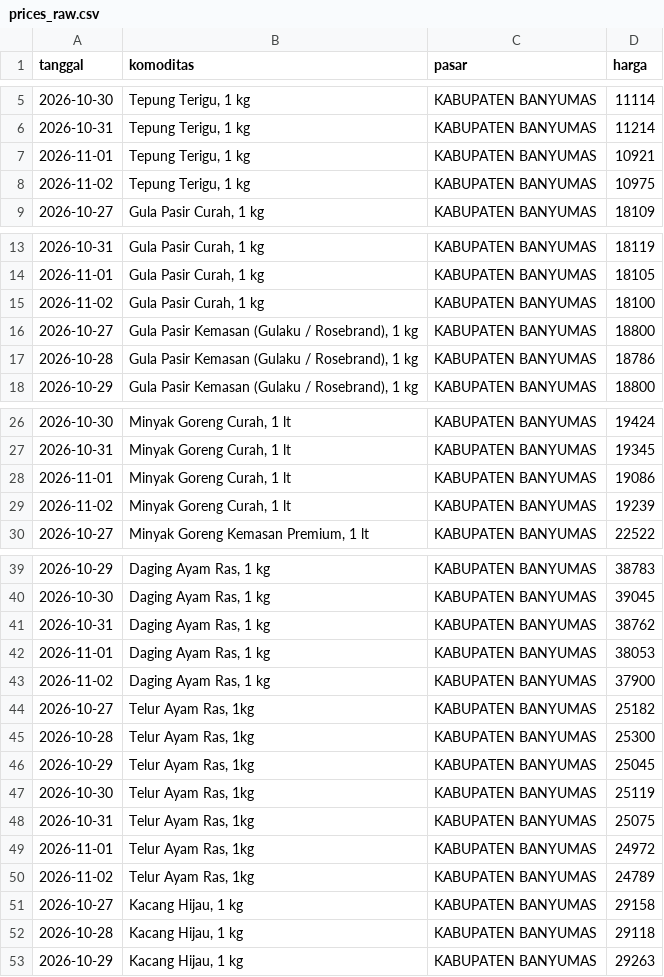
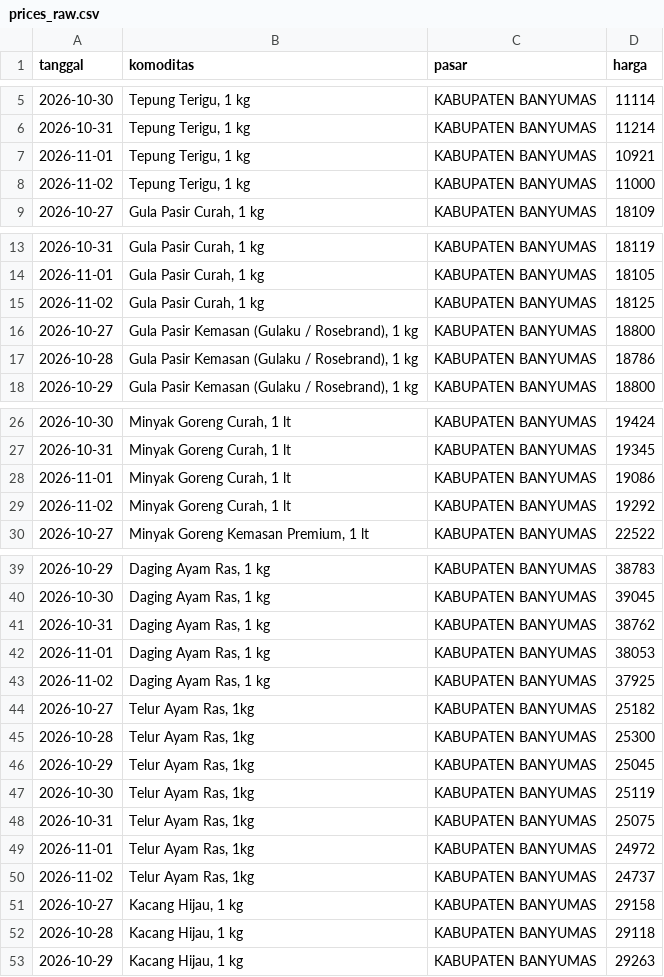
Before and after one commit to bAIwor/bakpao-agent, a CSV file: src/data/cache/sigaokmas/prices_raw.csv, drawn as a sheet; only a part is shown, gaps mark what is left out; the diff covers the shown part only.

Commit message:
Segarkan cache harga SIGAOKMAS 08:33 WIB — periode 27 Okt–2 Nov (350 baris) jelang rekaman

```diff
--- a/src/data/cache/sigaokmas/prices_raw.csv
+++ b/src/data/cache/sigaokmas/prices_raw.csv
@@ -7,3 +7,3 @@ tanggal,komoditas,pasar,harga
 2026-11-01,"Tepung Terigu, 1 kg",KABUPATEN BANYUMAS,10921
-2026-11-02,"Tepung Terigu, 1 kg",KABUPATEN BANYUMAS,10975
+2026-11-02,"Tepung Terigu, 1 kg",KABUPATEN BANYUMAS,11000
 2026-10-27,"Gula Pasir Curah, 1 kg",KABUPATEN BANYUMAS,18109
@@ -14,3 +14,3 @@ tanggal,komoditas,pasar,harga
 2026-11-01,"Gula Pasir Curah, 1 kg",KABUPATEN BANYUMAS,18105
-2026-11-02,"Gula Pasir Curah, 1 kg",KABUPATEN BANYUMAS,18100
+2026-11-02,"Gula Pasir Curah, 1 kg",KABUPATEN BANYUMAS,18125
 2026-10-27,"Gula Pasir Kemasan (Gulaku / Rosebrand), 1 kg",KABUPATEN BANYUMAS,18800
@@ -28,3 +28,3 @@ tanggal,komoditas,pasar,harga
 2026-11-01,"Minyak Goreng Curah, 1 lt",KABUPATEN BANYUMAS,19086
-2026-11-02,"Minyak Goreng Curah, 1 lt",KABUPATEN BANYUMAS,19239
+2026-11-02,"Minyak Goreng Curah, 1 lt",KABUPATEN BANYUMAS,19292
 2026-10-27,"Minyak Goreng Kemasan Premium, 1 lt",KABUPATEN BANYUMAS,22522
@@ -42,3 +42,3 @@ tanggal,komoditas,pasar,harga
 2026-11-01,"Daging Ayam Ras, 1 kg",KABUPATEN BANYUMAS,38053
-2026-11-02,"Daging Ayam Ras, 1 kg",KABUPATEN BANYUMAS,37900
+2026-11-02,"Daging Ayam Ras, 1 kg",KABUPATEN BANYUMAS,37925
 2026-10-27,"Telur Ayam Ras, 1kg",KABUPATEN BANYUMAS,25182
@@ -49,3 +49,3 @@ tanggal,komoditas,pasar,harga
 2026-11-01,"Telur Ayam Ras, 1kg",KABUPATEN BANYUMAS,24972
-2026-11-02,"Telur Ayam Ras, 1kg",KABUPATEN BANYUMAS,24789
+2026-11-02,"Telur Ayam Ras, 1kg",KABUPATEN BANYUMAS,24737
 2026-10-27,"Kacang Hijau, 1 kg",KABUPATEN BANYUMAS,29158
```
Also changed, not shown: 5 edited cells elsewhere in this file, 1 other file.
